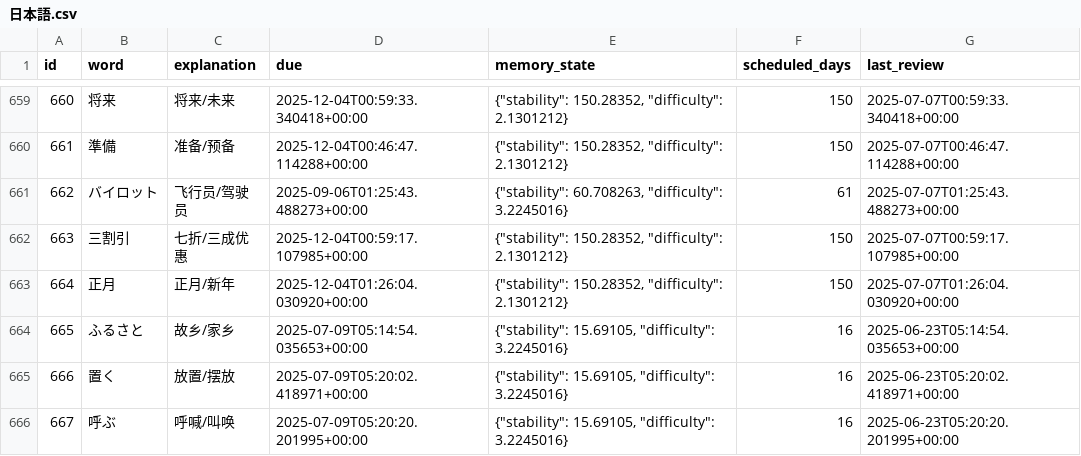
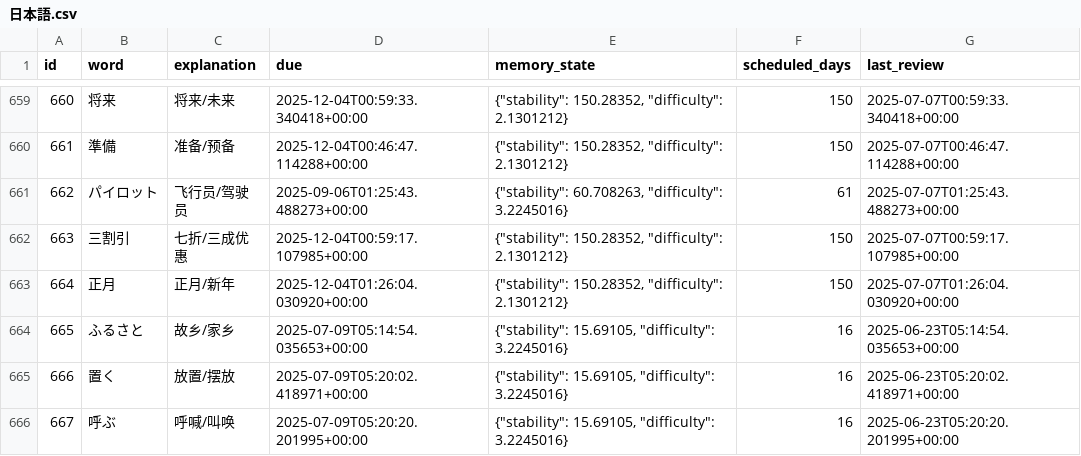
Before and after one commit to LiuZHolmes/TypeMyWord, a CSV file: words/日本語.csv, drawn as a sheet; only a part is shown, gaps mark what is left out.

Commit message:
update my word

```diff
--- a/words/日本語.csv
+++ b/words/日本語.csv
@@ -660,3 +660,3 @@ id,word,explanation,due,memory_state,scheduled_days,last_review
 661,準備,准备/预备,2025-12-04T00:46:47.114288+00:00,"{""stability"": 150.28352, ""difficulty"": 2.1301212}",150,2025-07-07T00:46:47.114288+00:00
-662,バイロット,飞行员/驾驶员,2025-09-06T01:25:43.488273+00:00,"{""stability"": 60.708263, ""difficulty"": 3.2245016}",61,2025-07-07T01:25:43.488273+00:00
+662,パイロット,飞行员/驾驶员,2025-09-06T01:25:43.488273+00:00,"{""stability"": 60.708263, ""difficulty"": 3.2245016}",61,2025-07-07T01:25:43.488273+00:00
 663,三割引,七折/三成优惠,2025-12-04T00:59:17.107985+00:00,"{""stability"": 150.28352, ""difficulty"": 2.1301212}",150,2025-07-07T00:59:17.107985+00:00
```
